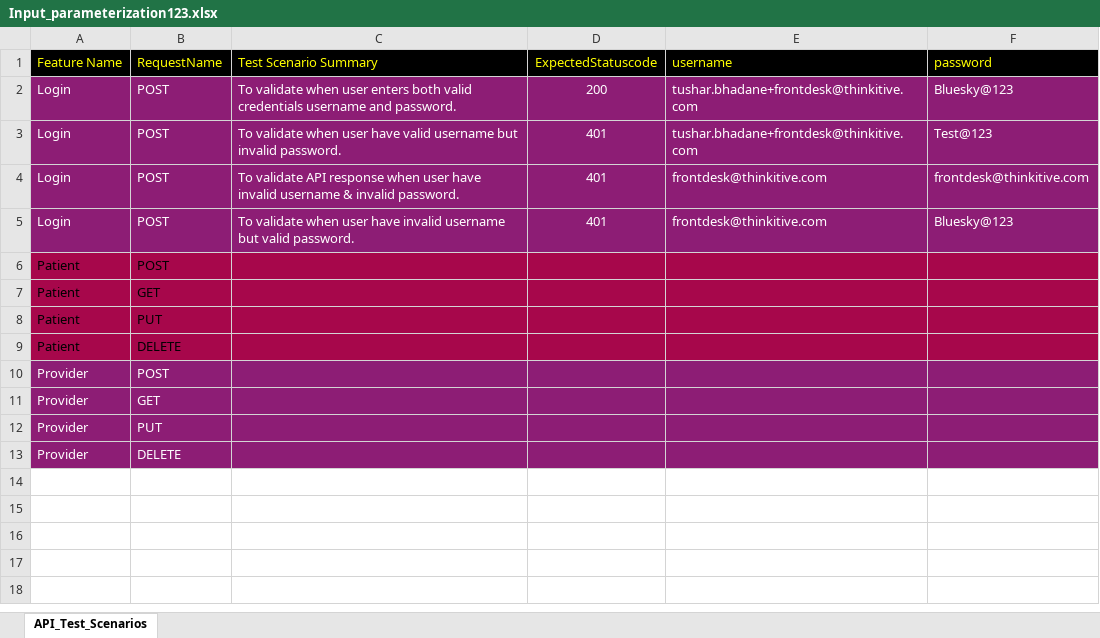
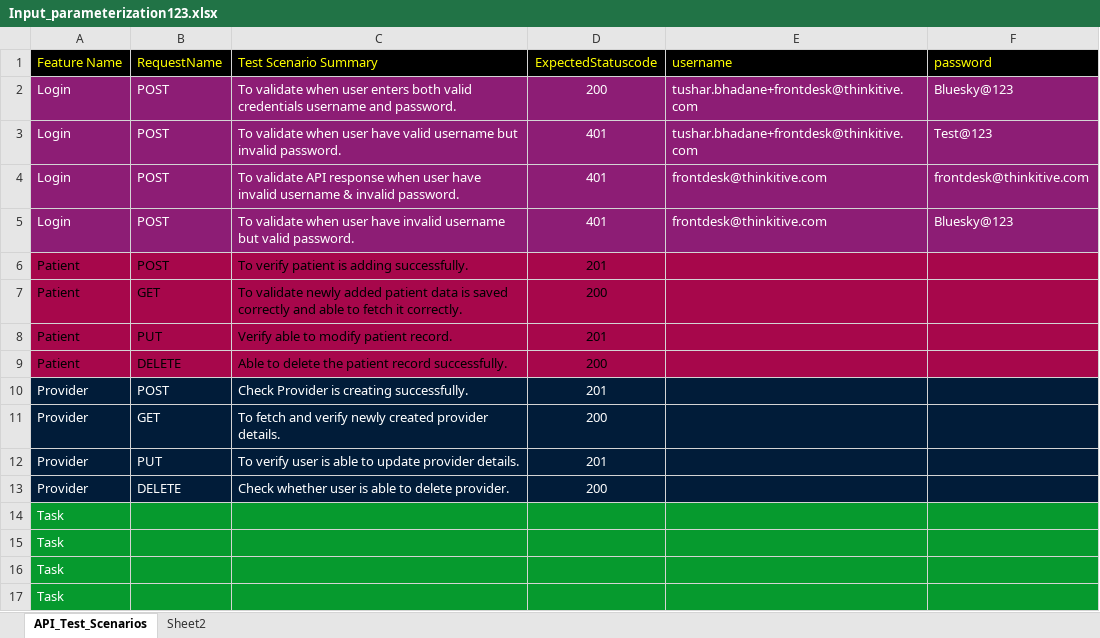
Before and after one commit to abhip09/API-Framework, an Excel workbook: InputExcelSheet/Input_parameterization123.xlsx, sheet API_Test_Scenarios, drawn as a sheet; values as stored, in another font and other column widths than the file's, no borders; the diff names each change by its address in the sheet, - before the commit and + after, or states it on an @@ line.

```diff
--- a/InputExcelSheet/Input_parameterization123.xlsx (sheet API_Test_Scenarios)
+++ b/InputExcelSheet/Input_parameterization123.xlsx (sheet API_Test_Scenarios)
+sheet tab: Sheet2
-C6 (Test Scenario Summary): (empty)
+C6 (Test Scenario Summary): To verify patient is adding successfully.
-D6 (ExpectedStatuscode): (empty)
+D6 (ExpectedStatuscode): 201
-C7 (Test Scenario Summary): (empty)
+C7 (Test Scenario Summary): To validate newly added patient data is saved correctly and able to fetch it correctly.
-D7 (ExpectedStatuscode): (empty)
+D7 (ExpectedStatuscode): 200
-C8 (Test Scenario Summary): (empty)
+C8 (Test Scenario Summary): Verify able to modify patient record.
-D8 (ExpectedStatuscode): (empty)
+D8 (ExpectedStatuscode): 201
-C9 (Test Scenario Summary): (empty)
+C9 (Test Scenario Summary): Able to delete the patient record successfully.
-D9 (ExpectedStatuscode): (empty)
+D9 (ExpectedStatuscode): 200
-A10:F13 fill: #8D1D75
+A10:F13 fill: #011C39
-C10 (Test Scenario Summary): (empty)
+C10 (Test Scenario Summary): Check Provider is creating successfully.
-D10 (ExpectedStatuscode): (empty)
+D10 (ExpectedStatuscode): 201
-C11 (Test Scenario Summary): (empty)
+C11 (Test Scenario Summary): To fetch and verify newly created provider details.
-D11 (ExpectedStatuscode): (empty)
+D11 (ExpectedStatuscode): 200
-C12 (Test Scenario Summary): (empty)
+C12 (Test Scenario Summary): To verify user is able to update provider details.
-D12 (ExpectedStatuscode): (empty)
+D12 (ExpectedStatuscode): 201
-C13 (Test Scenario Summary): (empty)
+C13 (Test Scenario Summary): Check whether user is able to delete provider.
-D13 (ExpectedStatuscode): (empty)
+D13 (ExpectedStatuscode): 200
+row 14: Task
+row 15: Task
+row 16: Task
+row 17: Task
```
Also changed, not shown: 7 other files.
